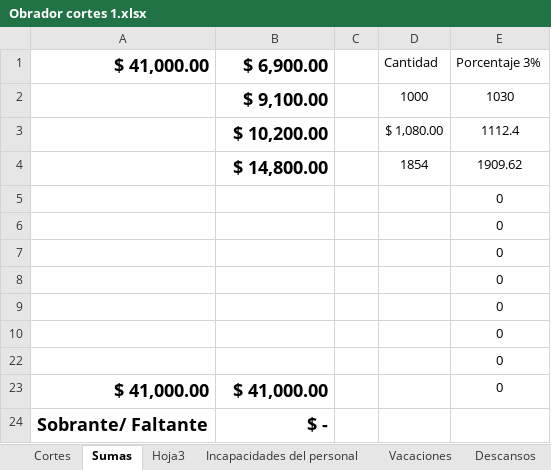
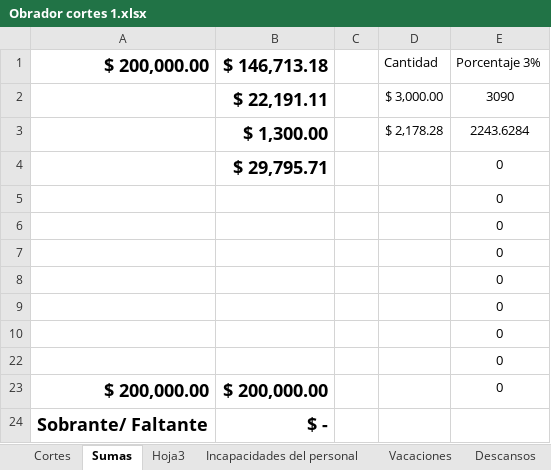
Before and after one commit to Hydra9999414/Cortes, an Excel workbook: Obrador cortes 1.xlsx, sheet Sumas, drawn as a sheet; values as stored, in another font and other column widths than the file's, no borders; removed rows and columns are numbered as before the commit, all else as after; the diff names each change by its address in the sheet, - before the commit and + after, or states it on an @@ line.

```diff
--- a/Obrador cortes 1.xlsx (sheet Sumas)
+++ b/Obrador cortes 1.xlsx (sheet Sumas)
-A1: $ 41,000.00
+A1: $ 200,000.00
-B1: $ 6,900.00
+B1: $ 146,713.18
-row 2:  | $ 9,100.00 |  | 1000 | 1030
-row 3:  | $ 10,200.00 |  | $ 1,080.00 | 1112.4
-row 4:  | $ 14,800.00 |  | 1854 | 1909.62
+row 2:  | $ 22,191.11 |  | $ 3,000.00 | 3090
+row 3:  | $ 1,300.00 |  | $ 2,178.28 | 2243.6284
+row 4:  | $ 29,795.71 |  |  | 0
-row 23: $ 41,000.00 | $ 41,000.00 |  |  | 0
+row 23: $ 200,000.00 | $ 200,000.00 |  |  | 0
```
Also changed, not shown: sheet Cortes, sheet Hoja3, sheet Incapacidades del personal, sheet Vacaciones.
